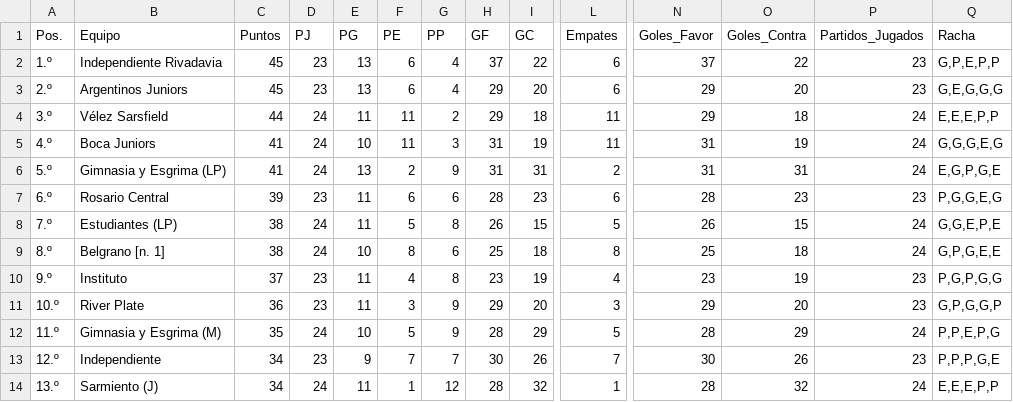
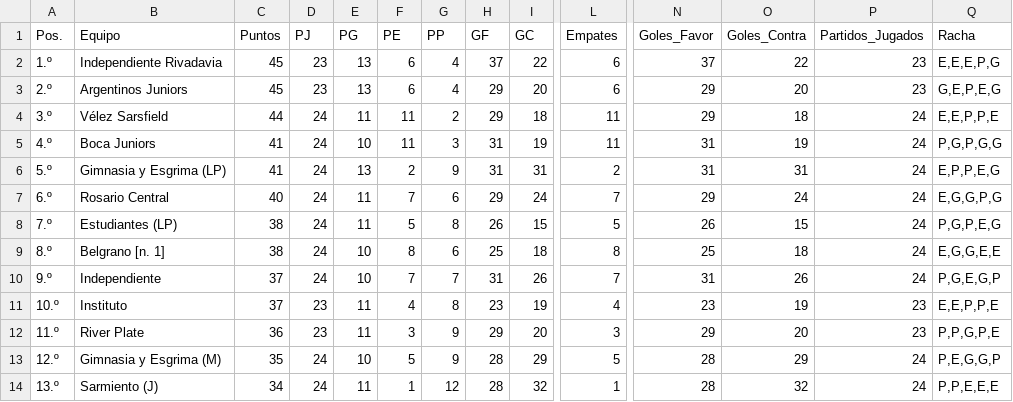
Before and after one commit to Juani10000/win-predictor, a CSV file: datos_procesados.csv, drawn as a sheet; only a part is shown, gaps mark what is left out; removed rows and columns are numbered as before the commit, all else as after; rows hold the shown columns only; the diff covers the shown part only; the diff names each change by its address in the sheet, - before the commit and + after, or states it on an @@ line.

```diff
--- a/datos_procesados.csv
+++ b/datos_procesados.csv
-Q2 (Racha): G,P,E,P,P
+Q2 (Racha): E,E,E,P,G
-Q3 (Racha): G,E,G,G,G
+Q3 (Racha): G,E,P,E,G
-Q4 (Racha): E,E,E,P,P
+Q4 (Racha): E,E,P,P,E
-Q5 (Racha): G,G,G,E,G
+Q5 (Racha): P,G,P,G,G
-Q6 (Racha): E,G,P,G,E
+Q6 (Racha): E,P,P,E,G
-C7 (Puntos): 39
+C7 (Puntos): 40
-D7 (PJ): 23
+D7 (PJ): 24
-F7 (PE): 6
+F7 (PE): 7
-H7 (GF): 28
+H7 (GF): 29
-I7 (GC): 23
+I7 (GC): 24
-L7 (Empates): 6
+L7 (Empates): 7
-N7 (Goles_Favor): 28
+N7 (Goles_Favor): 29
-O7 (Goles_Contra): 23
+O7 (Goles_Contra): 24
-P7 (Partidos_Jugados): 23
+P7 (Partidos_Jugados): 24
-Q7 (Racha): P,G,G,E,G
+Q7 (Racha): E,G,G,P,G
-Q8 (Racha): G,G,E,P,E
+Q8 (Racha): P,G,P,E,G
-Q9 (Racha): G,P,G,E,E
+Q9 (Racha): E,G,G,E,E
+row 10: 9.º | Independiente | 37 | 24 | 10 | 7 | 7 | 31 | 26 | 7 | 31 | 26 | 24 | P,G,E,G,P
-A11 (Pos.): 9.º
+A11 (Pos.): 10.º
-Q11 (Racha): P,G,P,G,G
+Q11 (Racha): E,E,P,P,E
-A12 (Pos.): 10.º
+A12 (Pos.): 11.º
-Q12 (Racha): G,P,G,G,P
+Q12 (Racha): P,P,G,P,E
-A13 (Pos.): 11.º
+A13 (Pos.): 12.º
-Q13 (Racha): P,P,E,P,G
+Q13 (Racha): P,E,G,G,P
-row 13: 12.º | Independiente | 34 | 23 | 9 | 7 | 7 | 30 | 26 | 7 | 30 | 26 | 23 | P,P,P,G,E
-Q14 (Racha): E,E,E,P,P
+Q14 (Racha): P,P,E,E,E
```
Also changed, not shown: 100 edited cells elsewhere in this file.
